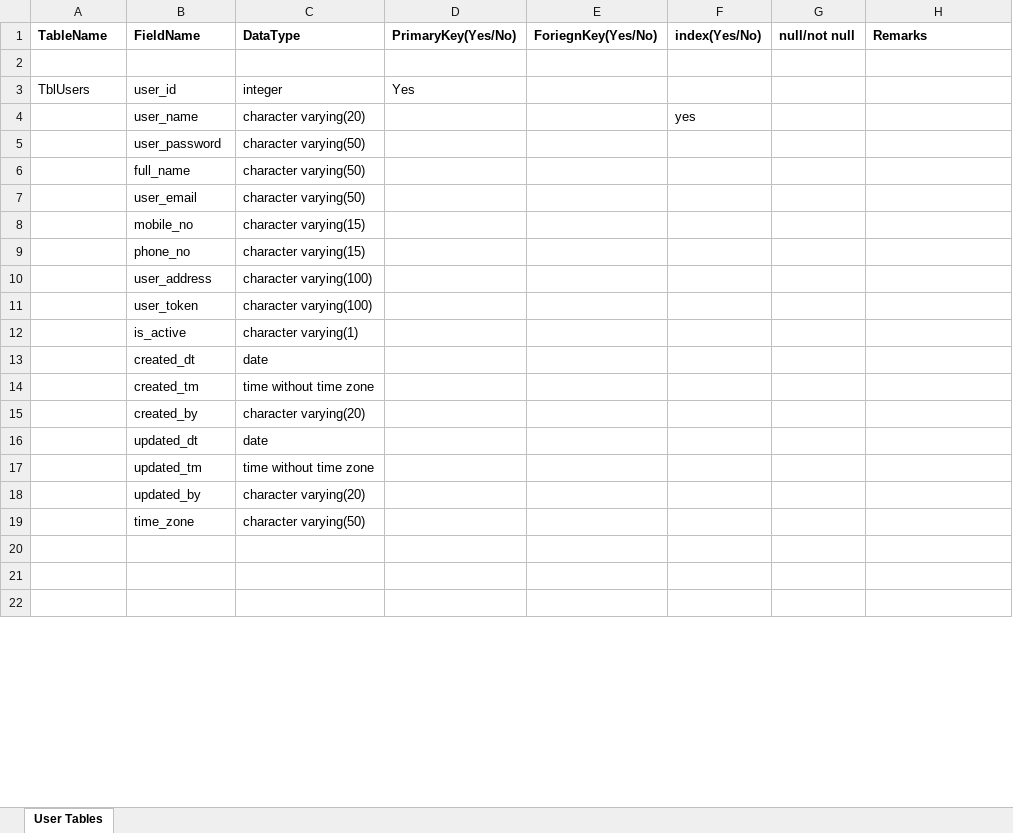
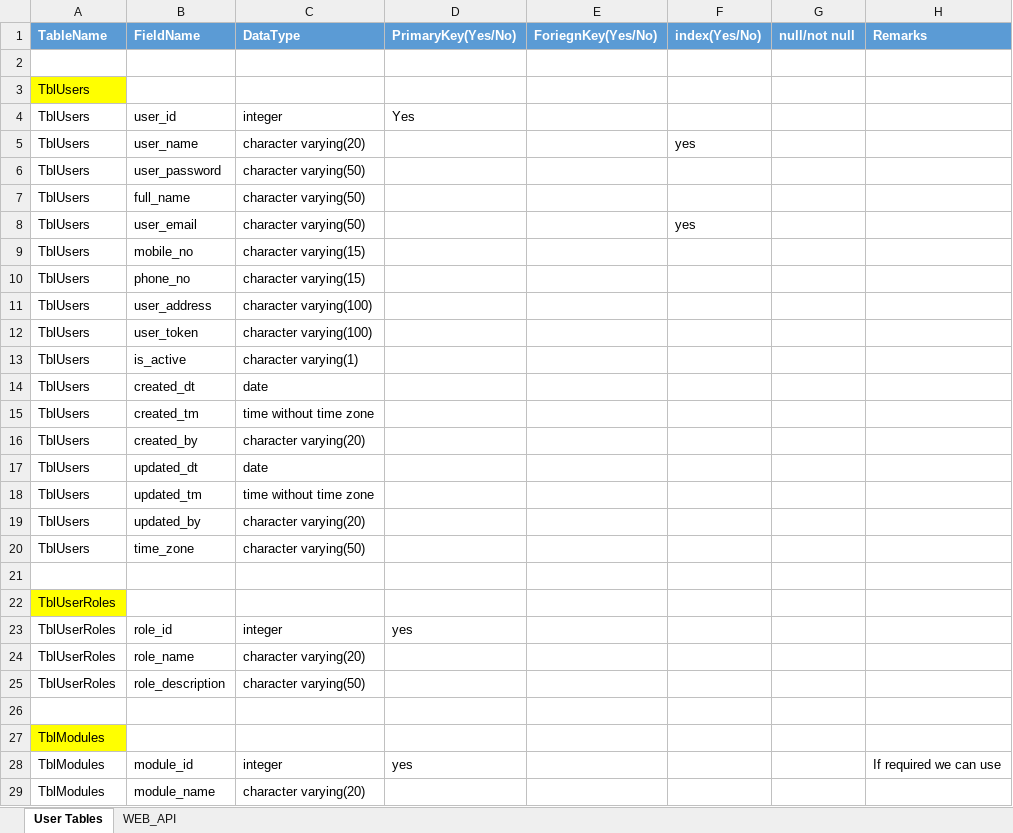
Before and after one commit to erptrichy/Documentation, an Excel workbook: ERP_TableStructure.xlsx, sheet User Tables, drawn as a sheet; only a part is shown; the shorter side is filled out with more unchanged rows; values as stored, in another font and other column widths than the file's, no borders; addresses are those after the commit; the diff covers the shown part only; the diff names each change by its address in the sheet, - before the commit and + after, or states it on an @@ line.

```diff
--- a/ERP_TableStructure.xlsx (sheet User Tables)
+++ b/ERP_TableStructure.xlsx (sheet User Tables)
+sheet tab: WEB_API
@@ A1:H1 fill: none → #5B9BD5, text colour: black → #FFFFFF @@
+row 3: TblUsers
-A5:A20 (TableName): (empty)
+A5:A20 (TableName): TblUsers
-F8 (index(Yes/No)): (empty)
+F8 (index(Yes/No)): yes
+row 22: TblUserRoles
+row 24: TblUserRoles | role_name | character varying(20)
+row 25: TblUserRoles | role_description | character varying(50)
+row 27: TblModules
@@ row 27 moved to row 28: TblModules @@
+row 29: TblModules | module_name | character varying(20)
```
Also changed, not shown: 33 added rows, 32 removed rows, 4 moved rows, 9 edited cells and cell formats elsewhere in this sheet.
